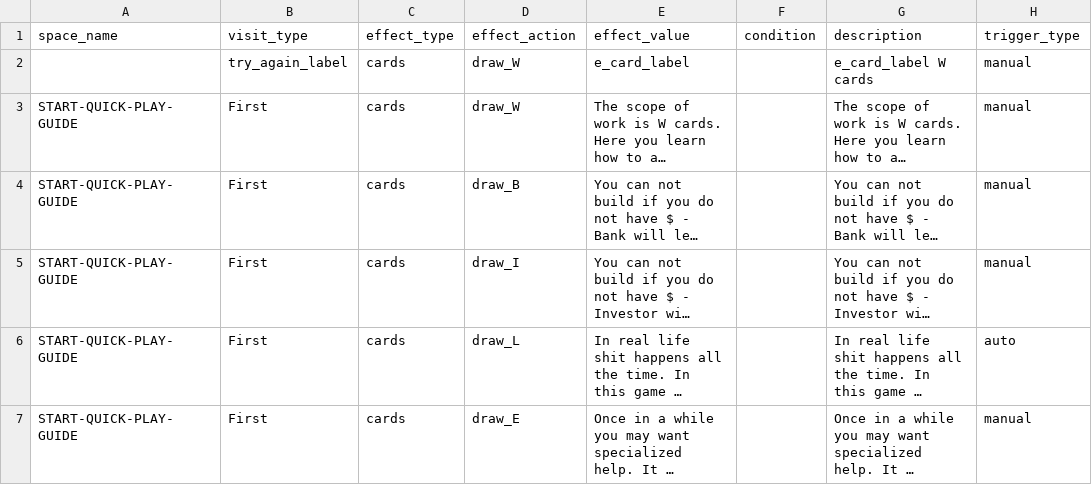
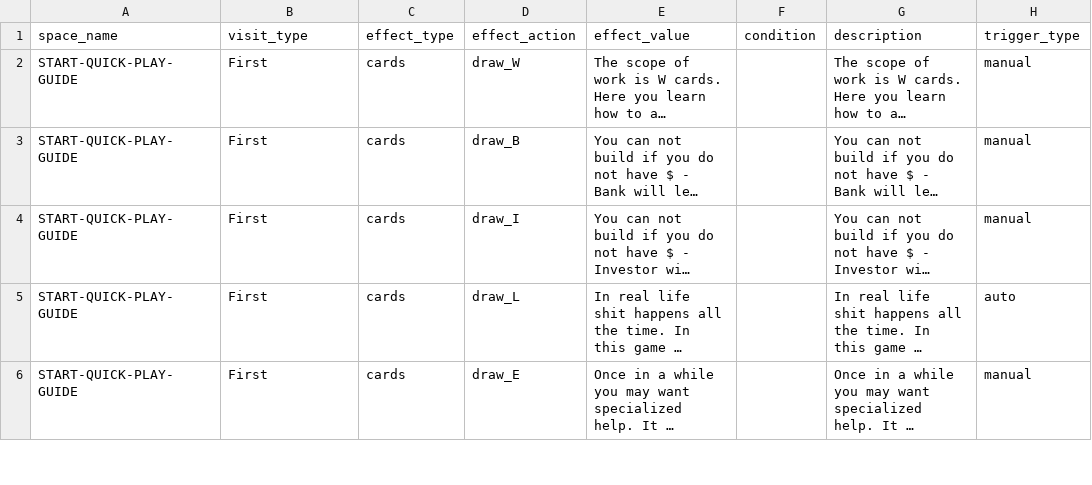
Before and after one commit to tomaszsb/Game_alpha, a CSV file: public/data/CLEAN_FILES/SPACE_EFFECTS.csv, drawn as a sheet; only a part is shown; long unchanged cells end in …; the diff names each change by its address in the sheet, - before the commit and + after, or states it on an @@ line.

```diff
--- a/public/data/CLEAN_FILES/SPACE_EFFECTS.csv
+++ b/public/data/CLEAN_FILES/SPACE_EFFECTS.csv
-row 2:  | try_again_label | cards | draw_W | e_card_label |  | e_card_label W cards | manual
```
Also changed, not shown: public/data/CLEAN_FILES/GAME_CONFIG.csv, public/data/CLEAN_FILES/MOVEMENT.csv, 5 other files.
